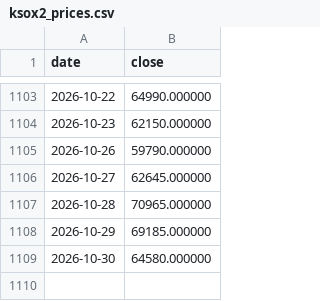
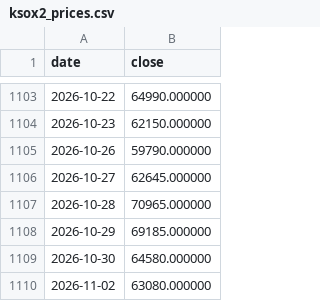
Before and after one commit to malafonges-commits/ksox2-signal, a CSV file: ksox2_prices.csv, drawn as a sheet; only a part is shown, gaps mark what is left out.

```diff
--- a/ksox2_prices.csv
+++ b/ksox2_prices.csv
@@ -1109 +1109,2 @@ date,close
 2026-10-30,64580.000000
+2026-11-02,63080.000000
```
Also changed, not shown: ksox2_history.csv, 1 other file.
